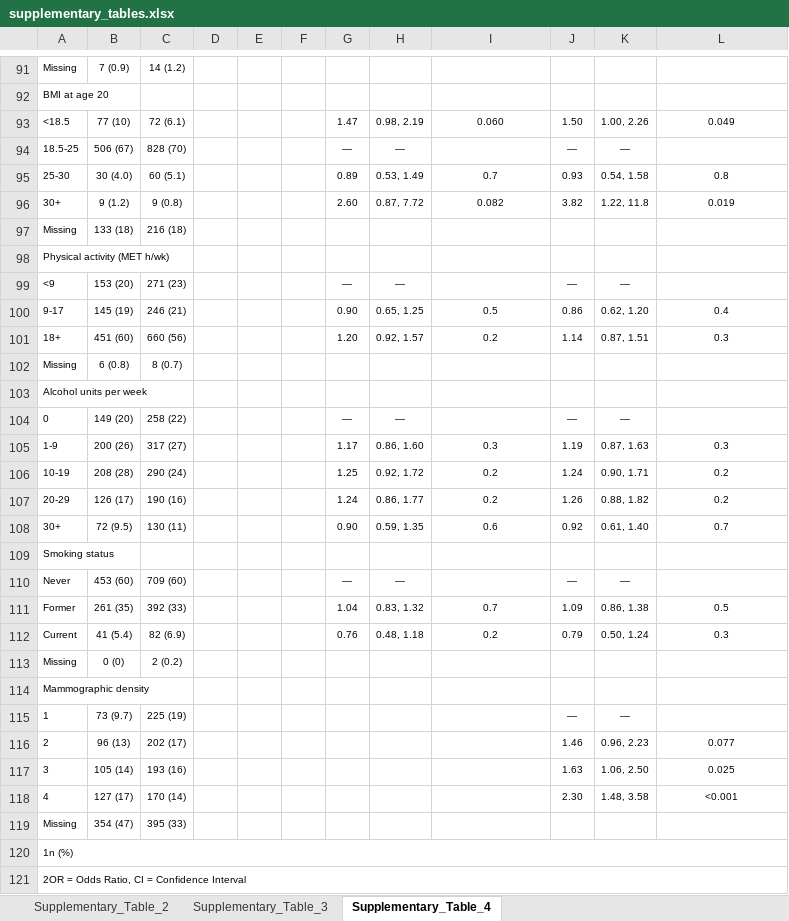
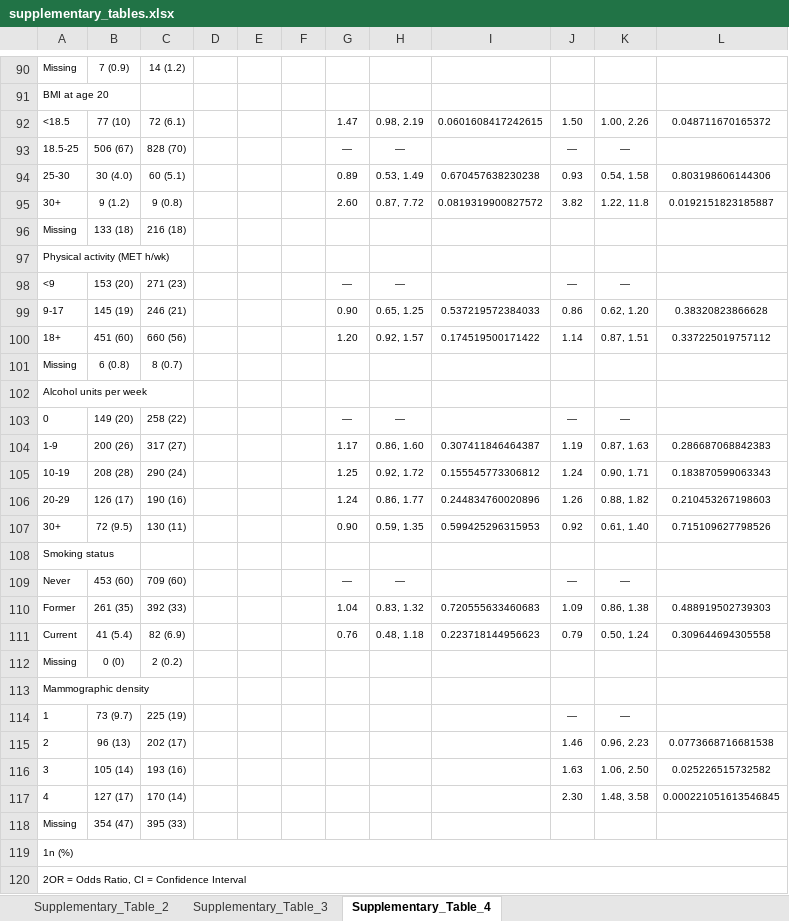
Before and after one commit to UK-Generations-Study/BC_detection_mode, an Excel workbook: detection_mode_project/outputs/figures/supplement/supplementary_tables.xlsx, sheet Supplementary_Table_4, drawn as a sheet; only a part is shown, gaps mark what is left out; values as stored, in another font and other column widths than the file's, no borders; addresses are those after the commit; the diff covers the shown part only; the diff names each change by its address in the sheet, - before the commit and + after, or states it on an @@ line.

```diff
--- a/detection_mode_project/outputs/figures/supplement/supplementary_tables.xlsx (sheet Supplementary_Table_4)
+++ b/detection_mode_project/outputs/figures/supplement/supplementary_tables.xlsx (sheet Supplementary_Table_4)
-I92: 0.060
+I92: 0.0601608417242615
-L92: 0.049
+L92: 0.048711670165372
-I94: 0.7
+I94: 0.670457638230238
-L94: 0.8
+L94: 0.803198606144306
-I95: 0.082
+I95: 0.0819319900827572
-L95: 0.019
+L95: 0.0192151823185887
-I99: 0.5
+I99: 0.537219572384033
-L99: 0.4
+L99: 0.38320823866628
-I100: 0.2
+I100: 0.174519500171422
-L100: 0.3
+L100: 0.337225019757112
-I104: 0.3
+I104: 0.307411846464387
-L104: 0.3
+L104: 0.286687068842383
-I105: 0.2
+I105: 0.155545773306812
-L105: 0.2
+L105: 0.183870599063343
-I106: 0.2
+I106: 0.244834760020896
-L106: 0.2
+L106: 0.210453267198603
-I107: 0.6
+I107: 0.599425296315953
-L107: 0.7
+L107: 0.715109627798526
-I110: 0.7
+I110: 0.720555633460683
-L110: 0.5
+L110: 0.488919502739303
-I111: 0.2
+I111: 0.223718144956623
-L111: 0.3
+L111: 0.309644694305558
-L115: 0.077
+L115: 0.0773668716681538
-L116: 0.025
+L116: 0.025226515732582
-L117: <0.001
+L117: 0.000221051613546845
```
Also changed, not shown: 1 removed row and 85 edited cells elsewhere in this sheet, sheet Supplementary_Table_2, sheet Supplementary_Table_3, detection_mode_project/outputs/results.xlsx, 7 other files.
